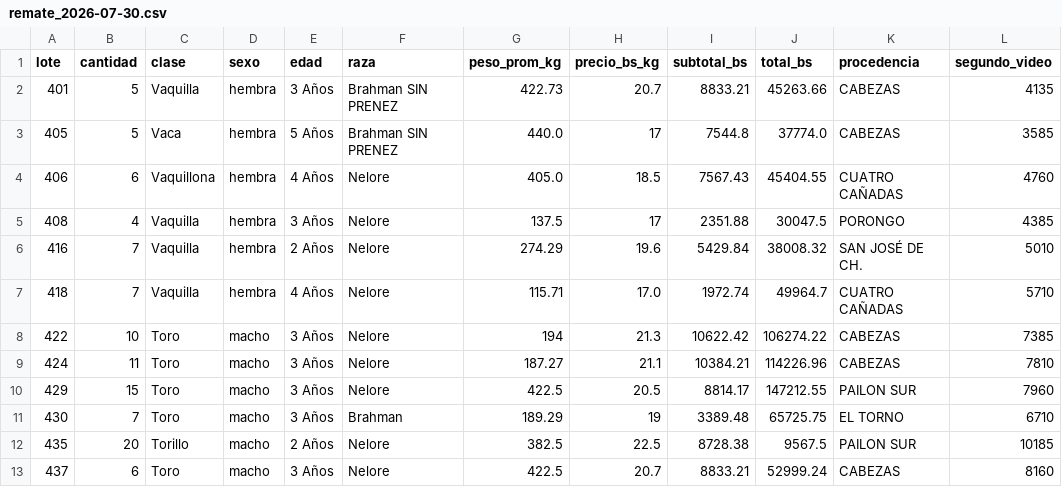
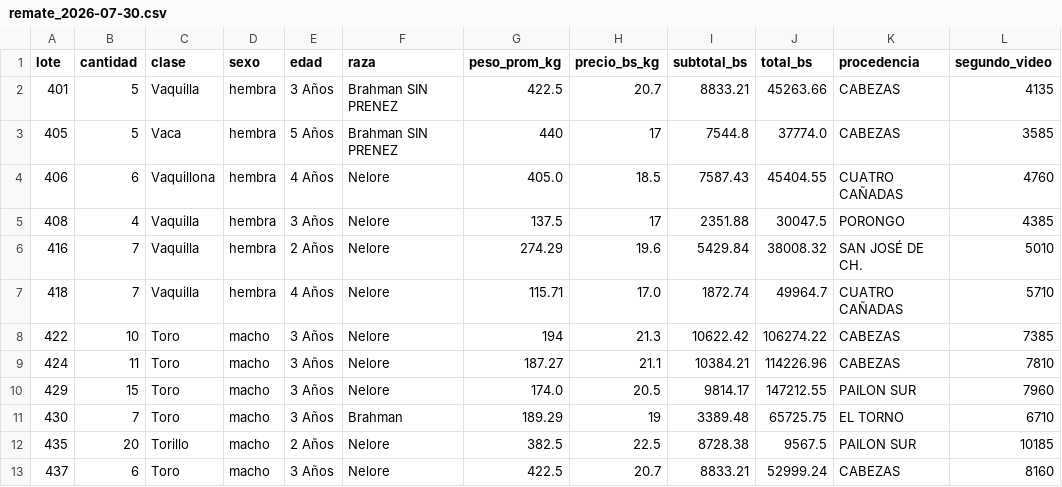
Before and after one commit to diegoantelo3/portal-ganadero-bolivia, a CSV file: data/historial/remate_2026-07-30.csv, drawn as a sheet; only a part is shown; the diff covers the shown part only.

Commit message:
Segunda pasada de lectura con Opus 5 solo en los carteles que no cierran
Medido contra fotogramas verificados a mano (lotes 418, 424, 430, 470):
  Haiku 4.5: 0 de 4 pesos correctos (lee 189,29 donde dice 489,29)
  Opus 5:    4 de 4 correctos, y los 4 carteles cierran su aritmetica

Estrategia: la 1a pasada lee los 109 carteles con Haiku; solo los ~9% que no
cierran su aritmetica se releen con Opus 5. Cuesta US/usr/bin/bash,24 por remate frente a
US/usr/bin/bash,82 si se usara Opus para todo, y US/usr/bin/bash,16 del esquema actual.

El disparador de la 2a pasada es el MISMO control de coherencia que decide si
el lote se publica, asi que no hay dos criterios de calidad en el sistema. Si
el repaso tampoco cierra, el lote se descarta igual: la garantia no se relaja.

Arregla ademas un bug propio: se tomaba msg.content[0].text a ciegas, y los
modelos con razonamiento activo (Opus 5 lo trae por defecto) devuelven un
bloque 'thinking' antes del texto. Ahora se busca el bloque de texto por tipo,
lo que funciona con cualquier modelo.

Se agrega automation/repasar_dudosos.py para reprocesar solo los lotes dudosos
sin volver a pagar la lectura completa del video.
Modelos y activacion del repaso salen de config/clasificacion.json.

```diff
--- a/data/historial/remate_2026-07-30.csv
+++ b/data/historial/remate_2026-07-30.csv
@@ -1,11 +1,11 @@
 lote,cantidad,clase,sexo,edad,raza,peso_prom_kg,precio_bs_kg,subtotal_bs,total_bs,procedencia,segundo_video
-401,5,Vaquilla,hembra,3 Años,Brahman SIN PRENEZ,422.73,20.7,8833.21,45263.66,CABEZAS,4135
-405,5,Vaca,hembra,5 Años,Brahman SIN PRENEZ,440.0,17,7544.8,37774.0,CABEZAS,3585
-406,6,Vaquillona,hembra,4 Años,Nelore,405.0,18.5,7567.43,45404.55,CUATRO CAÑADAS,4760
+401,5,Vaquilla,hembra,3 Años,Brahman SIN PRENEZ,422.5,20.7,8833.21,45263.66,CABEZAS,4135
+405,5,Vaca,hembra,5 Años,Brahman SIN PRENEZ,440,17,7544.8,37774.0,CABEZAS,3585
+406,6,Vaquillona,hembra,4 Años,Nelore,405.0,18.5,7587.43,45404.55,CUATRO CAÑADAS,4760
 408,4,Vaquilla,hembra,3 Años,Nelore,137.5,17,2351.88,30047.5,PORONGO,4385
 416,7,Vaquilla,hembra,2 Años,Nelore,274.29,19.6,5429.84,38008.32,SAN JOSÉ DE CH.,5010
-418,7,Vaquilla,hembra,4 Años,Nelore,115.71,17.0,1972.74,49964.7,CUATRO CAÑADAS,5710
+418,7,Vaquilla,hembra,4 Años,Nelore,115.71,17.0,1872.74,49964.7,CUATRO CAÑADAS,5710
 422,10,Toro,macho,3 Años,Nelore,194,21.3,10622.42,106274.22,CABEZAS,7385
 424,11,Toro,macho,3 Años,Nelore,187.27,21.1,10384.21,114226.96,CABEZAS,7810
-429,15,Toro,macho,3 Años,Nelore,422.5,20.5,8814.17,147212.55,PAILON SUR,7960
+429,15,Toro,macho,3 Años,Nelore,174.0,20.5,9814.17,147212.55,PAILON SUR,7960
 430,7,Toro,macho,3 Años,Brahman,189.29,19,3389.48,65725.75,EL TORNO,6710
```
Also changed, not shown: 1 added row and 15 edited cells elsewhere in this file, 8 other files.
